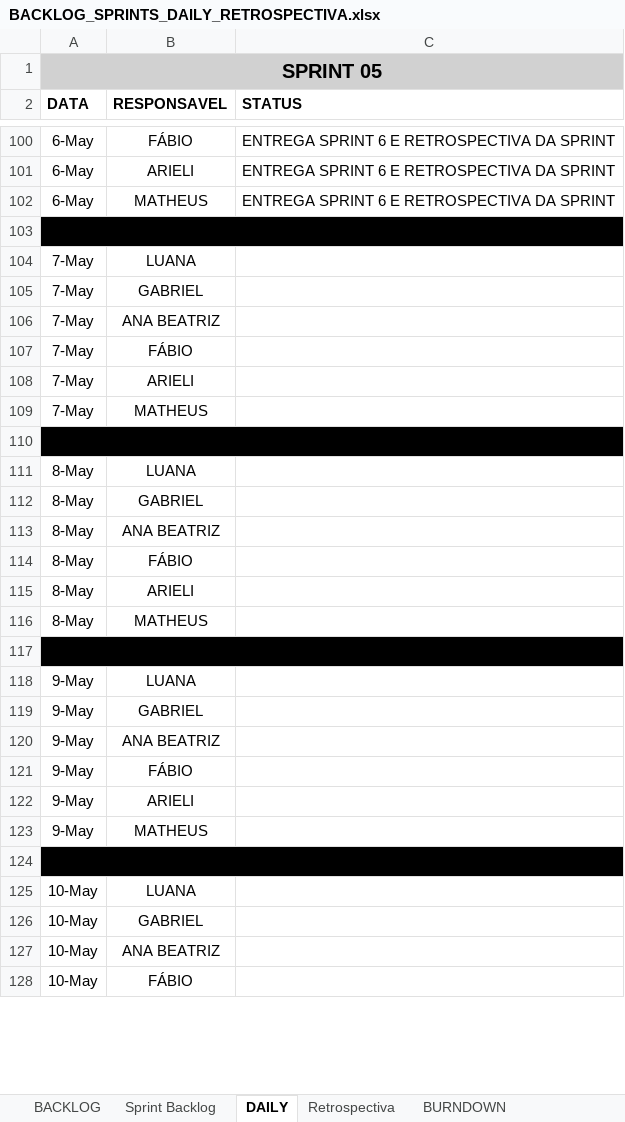
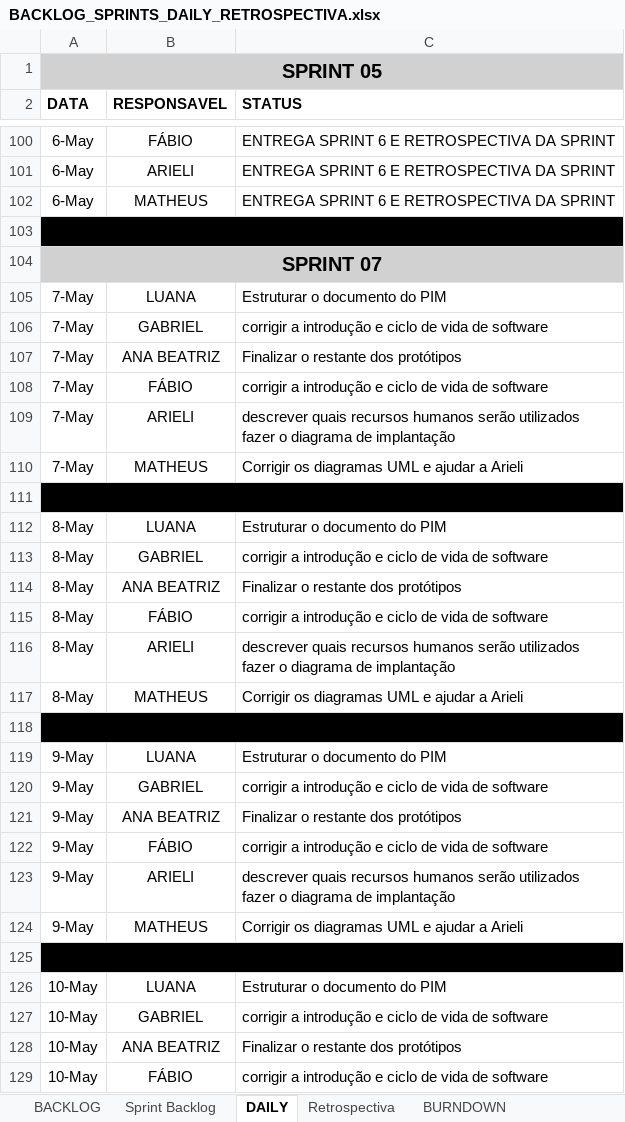
Before and after one commit to Tocaccelli/Pim-Terceiro-Semestre-, an Excel workbook: BackLog Produto/BACKLOG_SPRINTS_DAILY_RETROSPECTIVA.xlsx, sheet DAILY, drawn as a sheet; only a part is shown, gaps mark what is left out; values as stored, in another font and other column widths than the file's, no borders; addresses are those after the commit; ↵ is a line break in a cell; the diff covers the shown part only; the diff names each change by its address in the sheet, - before the commit and + after, or states it on an @@ line.

Commit message:
feat: adcionando documentos

```diff
--- a/BackLog Produto/BACKLOG_SPRINTS_DAILY_RETROSPECTIVA.xlsx (sheet DAILY)
+++ b/BackLog Produto/BACKLOG_SPRINTS_DAILY_RETROSPECTIVA.xlsx (sheet DAILY)
+row 104: SPRINT 07
-C105 (STATUS): (empty)
+C105 (STATUS): Estruturar o documento do PIM
-C106 (STATUS): (empty)
+C106 (STATUS): corrigir a introdução e ciclo de vida de software
-C107 (STATUS): (empty)
+C107 (STATUS): Finalizar o restante dos protótipos
-C108 (STATUS): (empty)
+C108 (STATUS): corrigir a introdução e ciclo de vida de software
-C109 (STATUS): (empty)
+C109 (STATUS): descrever quais recursos humanos serão utilizados ↵ fazer o diagrama de implantação
-C110 (STATUS): (empty)
+C110 (STATUS): Corrigir os diagramas UML e ajudar a Arieli
-C112 (STATUS): (empty)
+C112 (STATUS): Estruturar o documento do PIM
-C113 (STATUS): (empty)
+C113 (STATUS): corrigir a introdução e ciclo de vida de software
-C114 (STATUS): (empty)
+C114 (STATUS): Finalizar o restante dos protótipos
-C115 (STATUS): (empty)
+C115 (STATUS): corrigir a introdução e ciclo de vida de software
-C116 (STATUS): (empty)
+C116 (STATUS): descrever quais recursos humanos serão utilizados ↵ fazer o diagrama de implantação
-C117 (STATUS): (empty)
+C117 (STATUS): Corrigir os diagramas UML e ajudar a Arieli
-C119 (STATUS): (empty)
+C119 (STATUS): Estruturar o documento do PIM
-C120 (STATUS): (empty)
+C120 (STATUS): corrigir a introdução e ciclo de vida de software
-C121 (STATUS): (empty)
+C121 (STATUS): Finalizar o restante dos protótipos
-C122 (STATUS): (empty)
+C122 (STATUS): corrigir a introdução e ciclo de vida de software
-C123 (STATUS): (empty)
+C123 (STATUS): descrever quais recursos humanos serão utilizados ↵ fazer o diagrama de implantação
-C124 (STATUS): (empty)
+C124 (STATUS): Corrigir os diagramas UML e ajudar a Arieli
-C126 (STATUS): (empty)
+C126 (STATUS): Estruturar o documento do PIM
-C127 (STATUS): (empty)
+C127 (STATUS): corrigir a introdução e ciclo de vida de software
-C128 (STATUS): (empty)
+C128 (STATUS): Finalizar o restante dos protótipos
-C129 (STATUS): (empty)
+C129 (STATUS): corrigir a introdução e ciclo de vida de software
```
Also changed, not shown: 48 added rows, 27 removed rows, 5 edited cells, cell formats and merged cells elsewhere in this sheet, sheet Sprint Backlog, sheet Retrospectiva, sheet BACKLOG, 5 other files.
